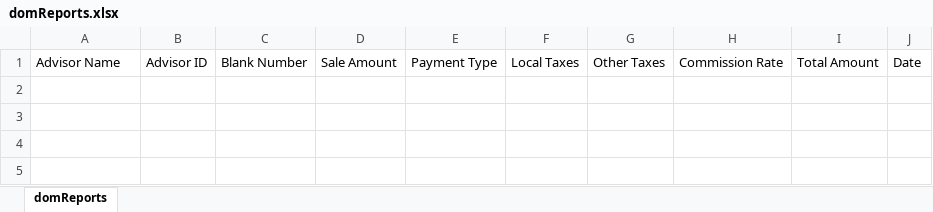
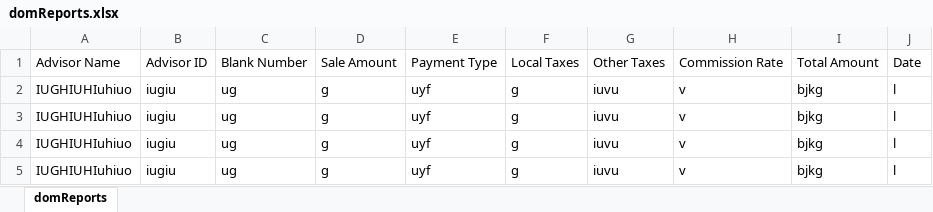
Before and after one commit to V-Moraitini/team-project, an Excel workbook: domReports.xlsx, sheet domReports, drawn as a sheet; values as stored, in another font and other column widths than the file's, no borders; the diff names each change by its address in the sheet, - before the commit and + after, or states it on an @@ line.

```diff
--- a/domReports.xlsx (sheet domReports)
+++ b/domReports.xlsx (sheet domReports)
+row 2: IUGHIUHIuhiuo | iugiu | ug | g | uyf | g | iuvu | v | bjkg | l
+row 3: IUGHIUHIuhiuo | iugiu | ug | g | uyf | g | iuvu | v | bjkg | l
+row 4: IUGHIUHIuhiuo | iugiu | ug | g | uyf | g | iuvu | v | bjkg | l
+row 5: IUGHIUHIuhiuo | iugiu | ug | g | uyf | g | iuvu | v | bjkg | l
```
Also changed, not shown: 19 other files.
